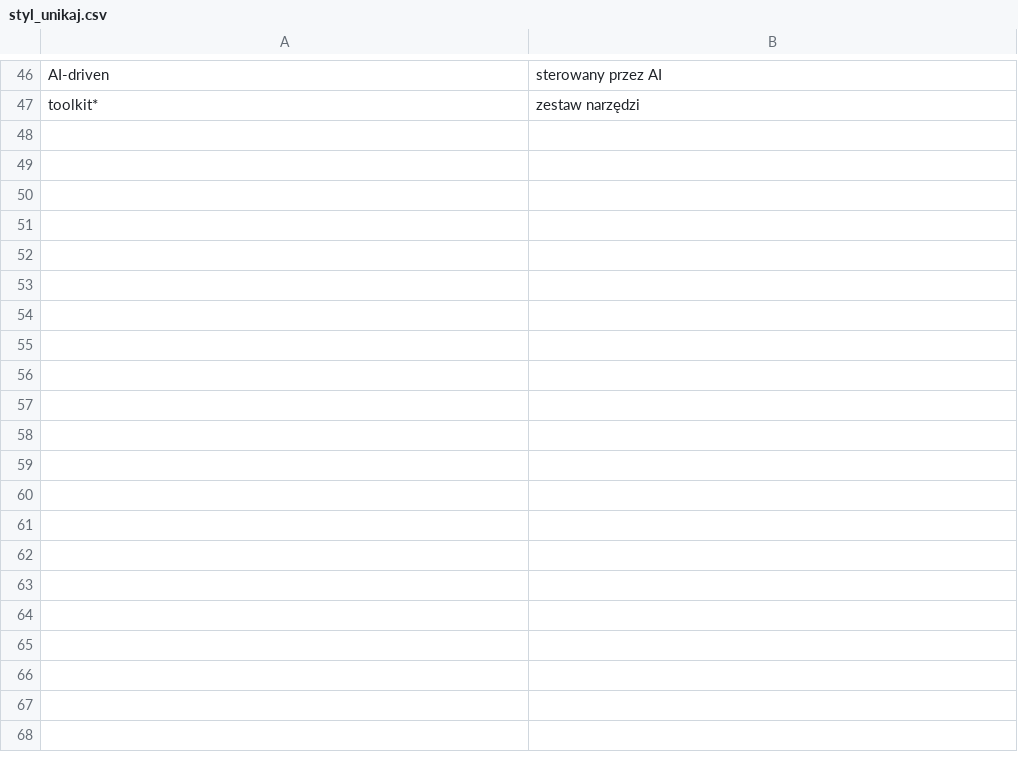
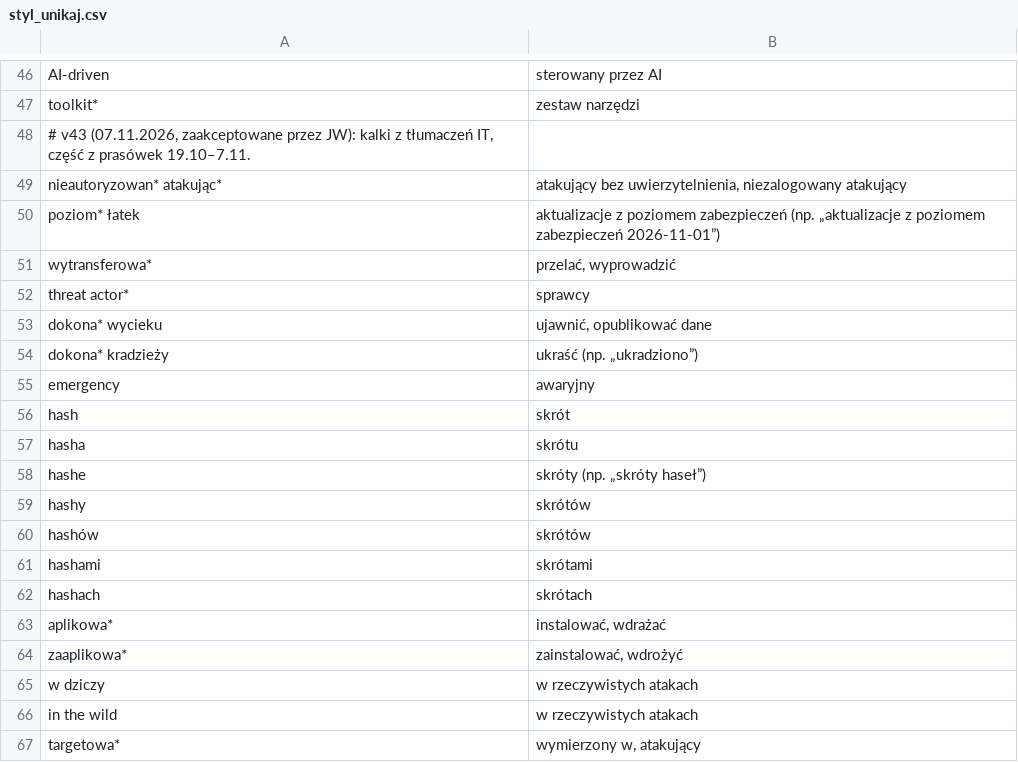
Before and after one commit to BlackAndWhiteFan/CyberSec-NewsDigest-AI, a CSV file: data/styl_unikaj.csv, drawn as a sheet; only a part is shown, gaps mark what is left out; the diff covers the shown part only.

Commit message:
v43 · Calque dictionary: 29 new calque rows and Polish month names in summary dates (#41)
The calque list of the daily digest grows to 68 rows accepted by JW, and code fixes English or shortened month names in dates.
No change to the data contract for the bridge.

```diff
--- a/data/styl_unikaj.csv
+++ b/data/styl_unikaj.csv
@@ -47 +47,21 @@ AI-driven;sterowany przez AI
 toolkit*;zestaw narzędzi
+# v43 (07.11.2026, zaakceptowane przez JW): kalki z tłumaczeń IT, część z prasówek 19.10–7.11.
+nieautoryzowan* atakując*;atakujący bez uwierzytelnienia, niezalogowany atakujący
+poziom* łatek;aktualizacje z poziomem zabezpieczeń (np. „aktualizacje z poziomem zabezpieczeń 2026-11-01”)
+wytransferowa*;przelać, wyprowadzić
+threat actor*;sprawcy
+dokona* wycieku;ujawnić, opublikować dane
+dokona* kradzieży;ukraść (np. „ukradziono”)
+emergency;awaryjny
+hash;skrót
+hasha;skrótu
+hashe;skróty (np. „skróty haseł”)
+hashy;skrótów
+hashów;skrótów
+hashami;skrótami
+hashach;skrótach
+aplikowa*;instalować, wdrażać
+zaaplikowa*;zainstalować, wdrożyć
+w dziczy;w rzeczywistych atakach
+in the wild;w rzeczywistych atakach
+targetowa*;wymierzony w, atakujący
```
Also changed, not shown: 10 added rows elsewhere in this file, 6 other files.
